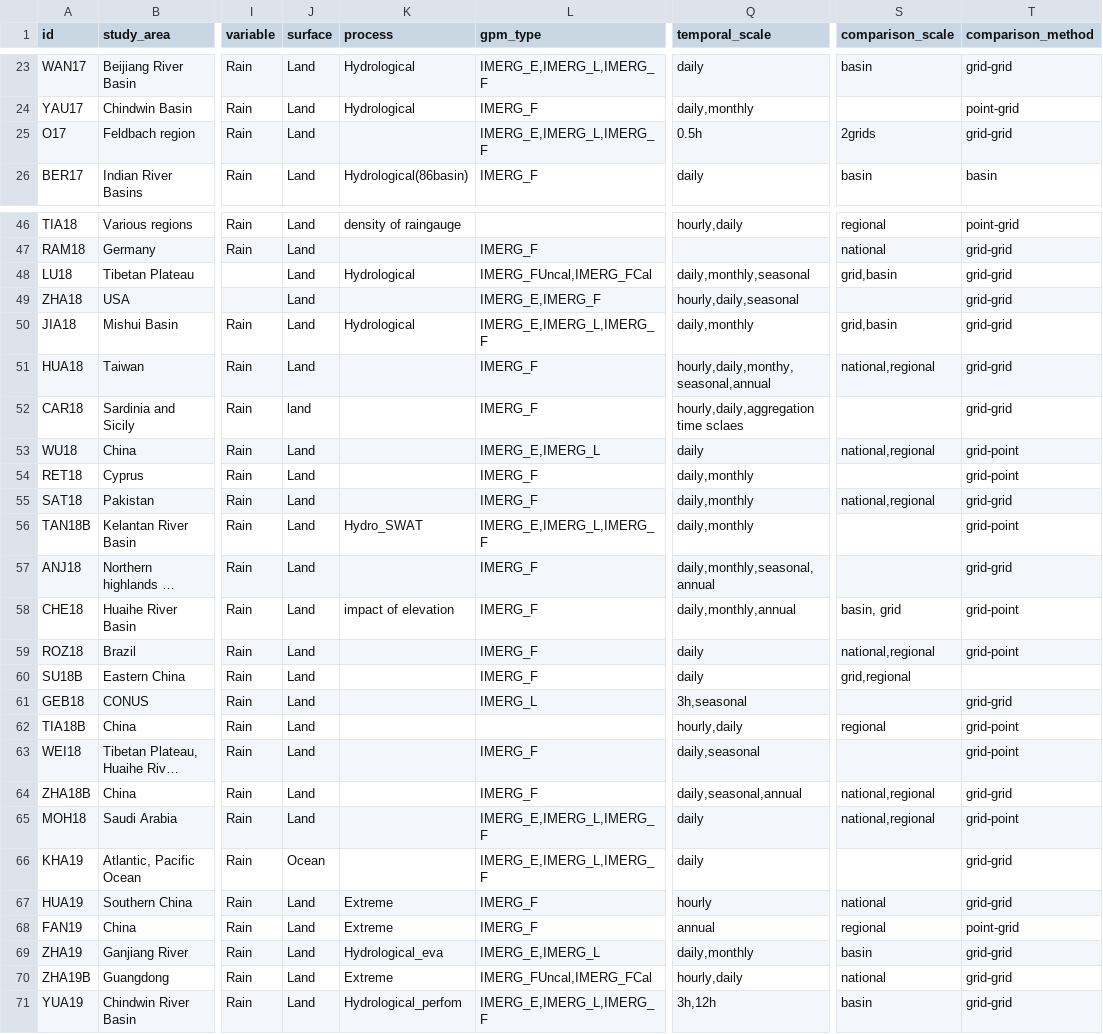
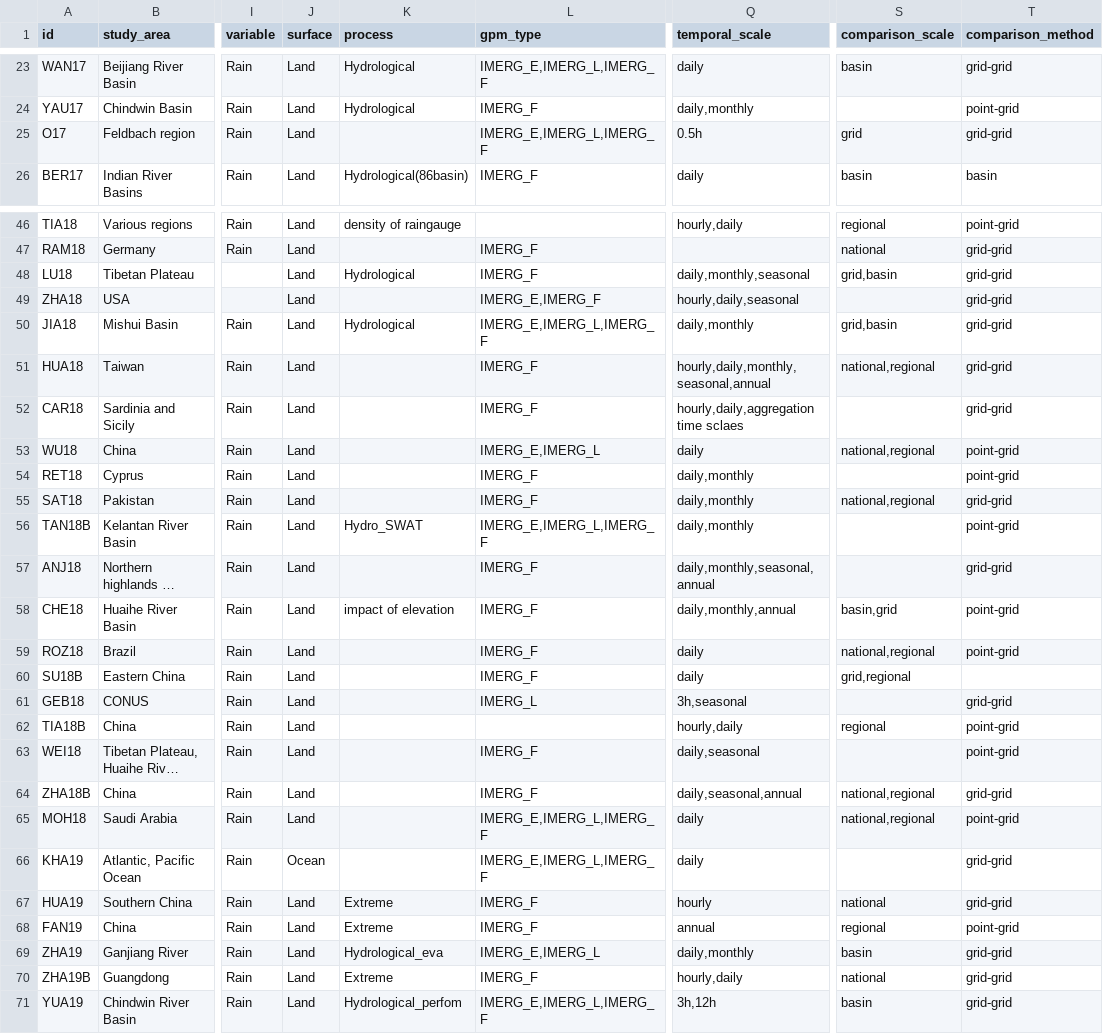
Before and after one commit to Rajani462/GPM_review, a CSV file: data/raw/studies.csv, drawn as a sheet; only a part is shown, gaps mark what is left out; long unchanged cells end in …; the diff covers the shown part only; the diff names each change by its address in the sheet, - before the commit and + after, or states it on an @@ line.

Commit message:
IMERG_FCal were converted into IMERG_F. Trial in function

```diff
--- a/data/raw/studies.csv
+++ b/data/raw/studies.csv
-S25 (comparison_scale): 2grids
+S25 (comparison_scale): grid
-L48 (gpm_type): IMERG_FUncal,IMERG_FCal
+L48 (gpm_type): IMERG_F
-Q51 (temporal_scale): hourly,daily,monthy,seasonal,annual
+Q51 (temporal_scale): hourly,daily,monthly,seasonal,annual
-J52 (surface): land
+J52 (surface): Land
-T53:T54 (comparison_method): grid-point
+T53:T54 (comparison_method): point-grid
-T56 (comparison_method): grid-point
+T56 (comparison_method): point-grid
-S58 (comparison_scale): basin, grid
+S58 (comparison_scale): basin,grid
-T58:T59 (comparison_method): grid-point
+T58:T59 (comparison_method): point-grid
-T62:T63 (comparison_method): grid-point
+T62:T63 (comparison_method): point-grid
-T65 (comparison_method): grid-point
+T65 (comparison_method): point-grid
-L70 (gpm_type): IMERG_FUncal,IMERG_FCal
+L70 (gpm_type): IMERG_F
```
Also changed, not shown: 24 edited cells elsewhere in this file, 2 other files.
